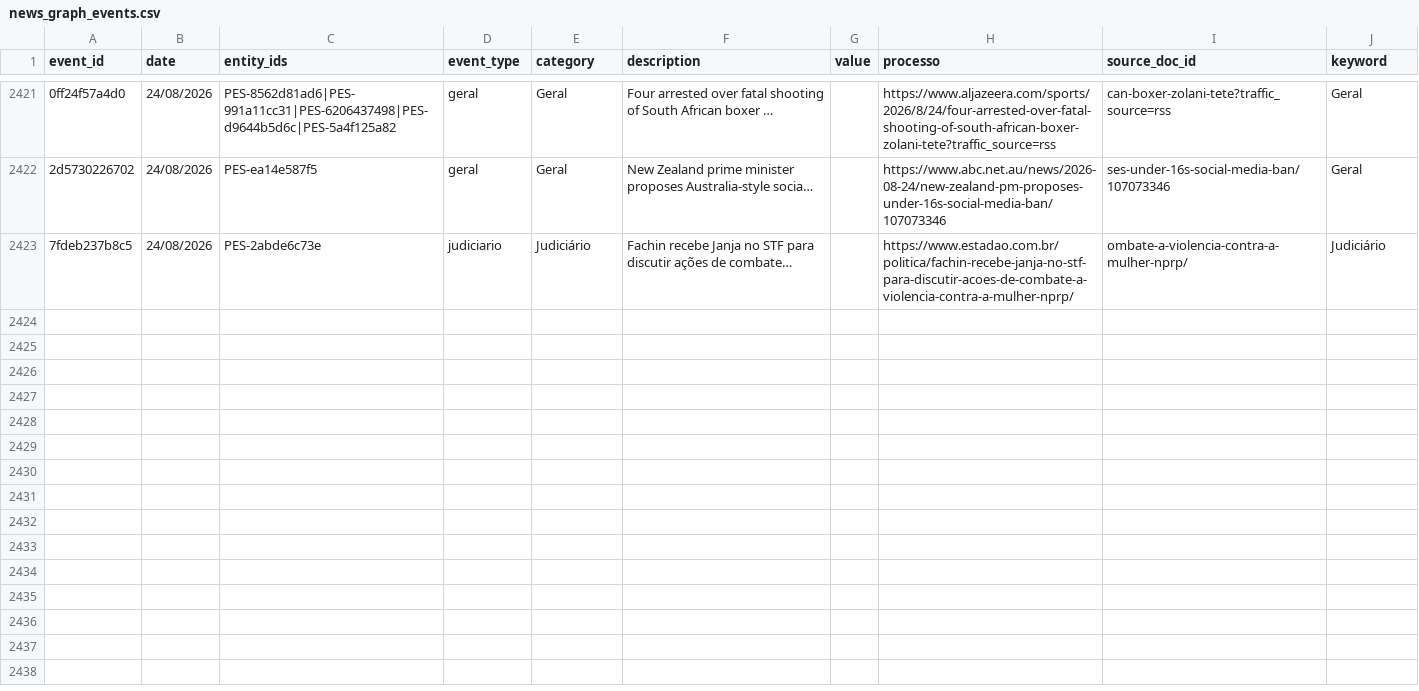
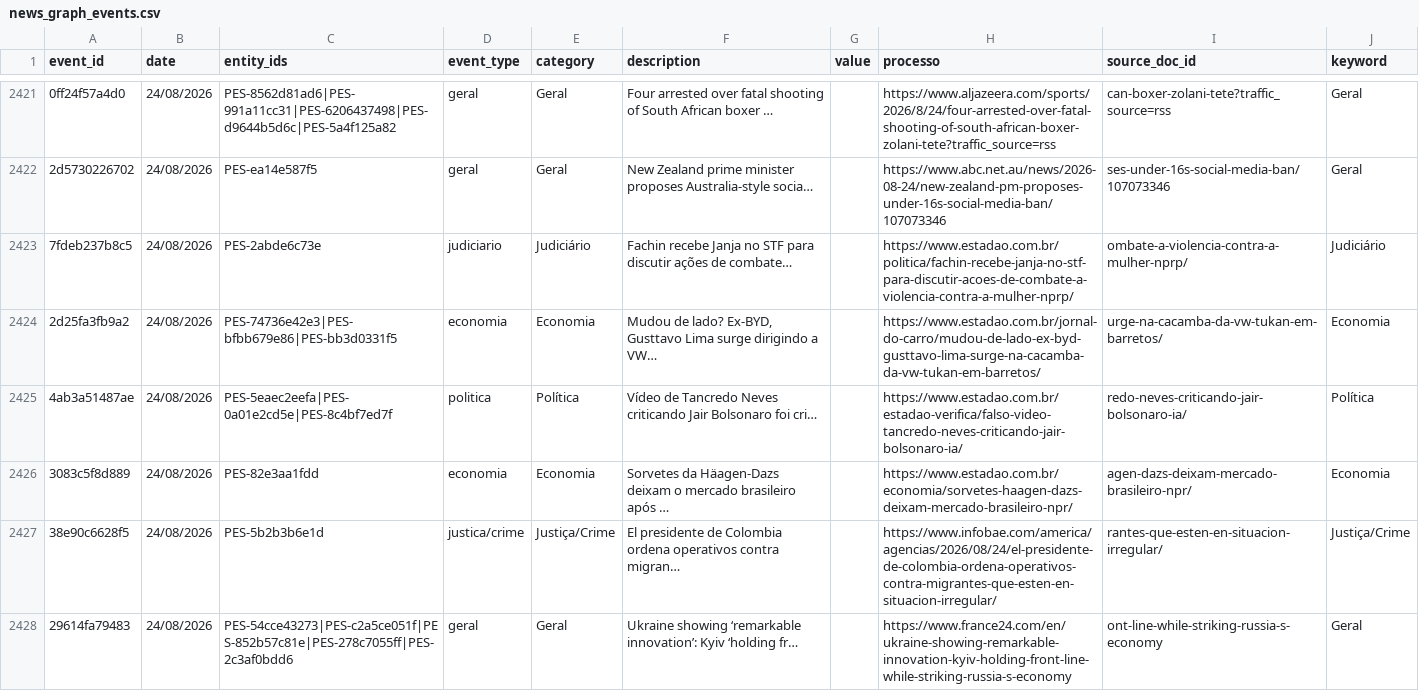
Before and after one commit to GuilhermeACRusso/monitor-de-not-cias, a CSV file: news_graph_events.csv, drawn as a sheet; only a part is shown, gaps mark what is left out; the diff covers the shown part only; the diff names each change by its address in the sheet, - before the commit and + after, or states it on an @@ line.

Commit message:
Update news ledger and entity graph

```diff
--- a/news_graph_events.csv
+++ b/news_graph_events.csv
+row 2424: 2d25fa3fb9a2 | 24/08/2026 | PES-74736e42e3|PES-bfbb679e86|PES-bb3d0331f5 | economia | Economia | Mudou de lado? Ex-BYD, Gusttavo Lima surge dirigindo a VW… |  | https://www.estadao.com.br/jornal-do-carro/mudou-de-lado-ex-byd-gusttavo-lima-surge-na-cacamba-da-vw-tukan-em-barretos/ | urge-na-cacamba-da-vw-tukan-em-barretos/ | Economia
+row 2425: 4ab3a51487ae | 24/08/2026 | PES-5eaec2eefa|PES-0a01e2cd5e|PES-8c4bf7ed7f | politica | Política | Vídeo de Tancredo Neves criticando Jair Bolsonaro foi cri… |  | https://www.estadao.com.br/estadao-verifica/falso-video-tancredo-neves-criticando-jair-bolsonaro-ia/ | redo-neves-criticando-jair-bolsonaro-ia/ | Política
+row 2426: 3083c5f8d889 | 24/08/2026 | PES-82e3aa1fdd | economia | Economia | Sorvetes da Häagen-Dazs deixam o mercado brasileiro após … |  | https://www.estadao.com.br/economia/sorvetes-haagen-dazs-deixam-mercado-brasileiro-npr/ | agen-dazs-deixam-mercado-brasileiro-npr/ | Economia
+row 2427: 38e90c6628f5 | 24/08/2026 | PES-5b2b3b6e1d | justica/crime | Justiça/Crime | El presidente de Colombia ordena operativos contra migran… |  | https://www.infobae.com/america/agencias/2026/08/24/el-presidente-de-colombia-ordena-operativos-contra-migrantes-que-esten-en-situacion-irregular/ | rantes-que-esten-en-situacion-irregular/ | Justiça/Crime
+row 2428: 29614fa79483 | 24/08/2026 | PES-54cce43273|PES-c2a5ce051f|PES-852b57c81e|PES-278c7055ff|PES-2c3af0bdd6 | geral | Geral | Ukraine showing ‘remarkable innovation’: Kyiv ‘holding fr… |  | https://www.france24.com/en/ukraine-showing-remarkable-innovation-kyiv-holding-front-line-while-striking-russia-s-economy | ont-line-while-striking-russia-s-economy | Geral
```
Also changed, not shown: 4 added rows elsewhere in this file, news_graph_entities.csv, news_ledger.csv, 1 other file.
